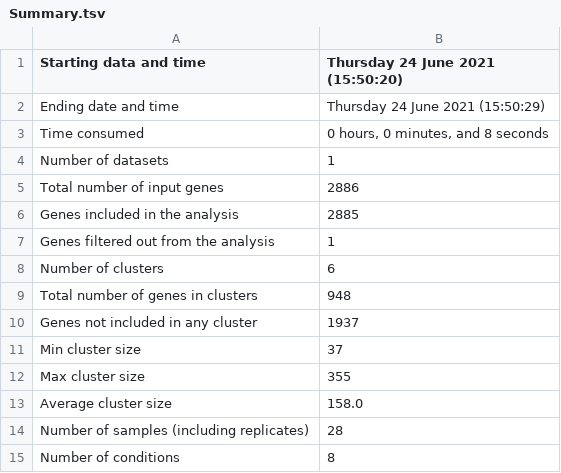
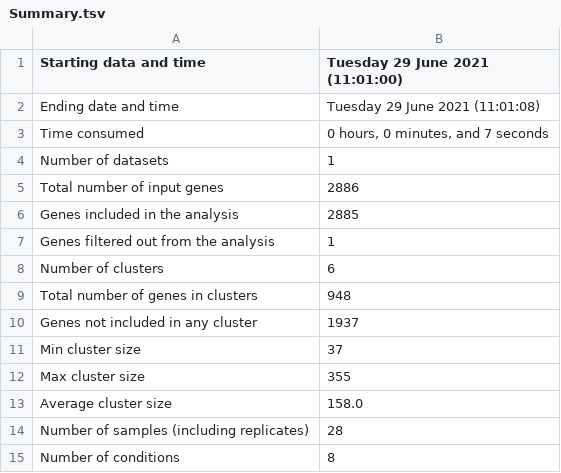
Before and after one commit to Robaina/Dokdonia, a TSV file: Results/CLUSTER_ALL_GENES_TPM/Summary.tsv, drawn as a sheet.

```diff
--- a/Results/CLUSTER_ALL_GENES_TPM/Summary.tsv
+++ b/Results/CLUSTER_ALL_GENES_TPM/Summary.tsv
@@ -1,4 +1,4 @@
-Starting data and time	Thursday 24 June 2021 (15:50:20)
-Ending date and time	Thursday 24 June 2021 (15:50:29)
-Time consumed	0 hours, 0 minutes, and 8 seconds
+Starting data and time	Tuesday 29 June 2021 (11:01:00)
+Ending date and time	Tuesday 29 June 2021 (11:01:08)
+Time consumed	0 hours, 0 minutes, and 7 seconds
 Number of datasets	1
```
Also changed, not shown: Results/CLUSTER_ALL_GENES_TRANSCRIPT_CELL/Summary.tsv, 6 other files.
